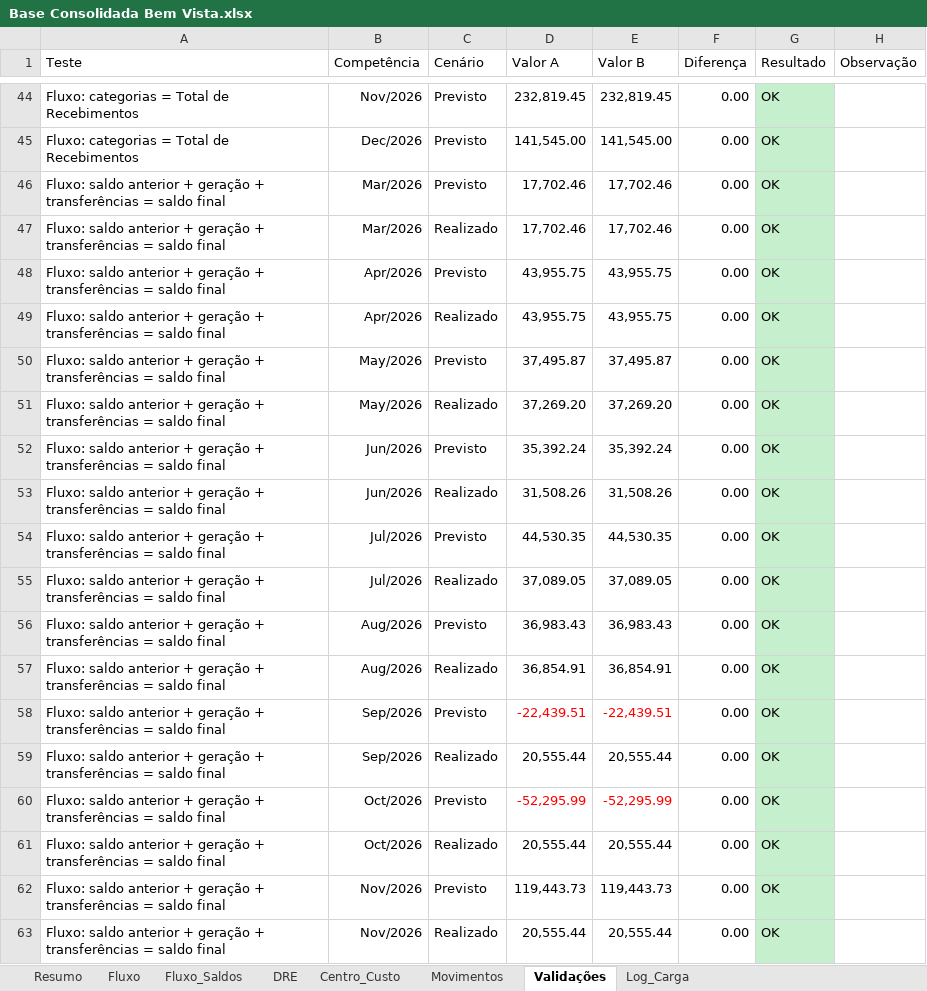
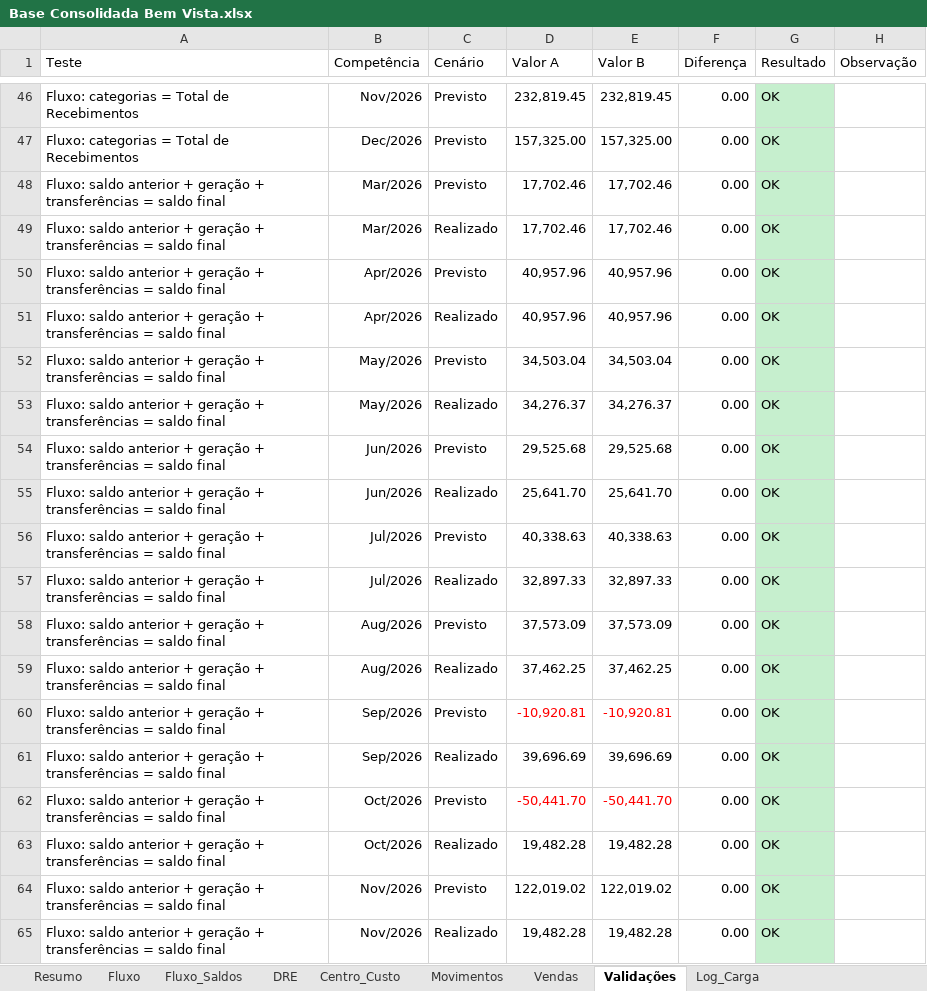
Before and after one commit to EmpresarialBPO/Dashboard-Financeiro-Gerencial-Bem-Vista, an Excel workbook: Base Consolidada Bem Vista.xlsx, sheet Validações, drawn as a sheet; only a part is shown, gaps mark what is left out; values as stored, in another font and other column widths than the file's, no borders; table styles not drawn; addresses are those after the commit; the diff covers the shown part only; the diff names each change by its address in the sheet, - before the commit and + after, or states it on an @@ line.

```diff
--- a/Base Consolidada Bem Vista.xlsx (sheet Validações)
+++ b/Base Consolidada Bem Vista.xlsx (sheet Validações)
+sheet tab: Vendas
-D47 (Valor A): 141,545.00
+D47 (Valor A): 157,325.00
-E47 (Valor B): 141,545.00
+E47 (Valor B): 157,325.00
-D50:D51 (Valor A): 43,955.75
+D50:D51 (Valor A): 40,957.96
-E50:E51 (Valor B): 43,955.75
+E50:E51 (Valor B): 40,957.96
-D52 (Valor A): 37,495.87
+D52 (Valor A): 34,503.04
-E52 (Valor B): 37,495.87
+E52 (Valor B): 34,503.04
-D53 (Valor A): 37,269.20
+D53 (Valor A): 34,276.37
-E53 (Valor B): 37,269.20
+E53 (Valor B): 34,276.37
-D54 (Valor A): 35,392.24
+D54 (Valor A): 29,525.68
-E54 (Valor B): 35,392.24
+E54 (Valor B): 29,525.68
-D55 (Valor A): 31,508.26
+D55 (Valor A): 25,641.70
-E55 (Valor B): 31,508.26
+E55 (Valor B): 25,641.70
-D56 (Valor A): 44,530.35
+D56 (Valor A): 40,338.63
-E56 (Valor B): 44,530.35
+E56 (Valor B): 40,338.63
-D57 (Valor A): 37,089.05
+D57 (Valor A): 32,897.33
-E57 (Valor B): 37,089.05
+E57 (Valor B): 32,897.33
-D58 (Valor A): 36,983.43
+D58 (Valor A): 37,573.09
-E58 (Valor B): 36,983.43
+E58 (Valor B): 37,573.09
-D59 (Valor A): 36,854.91
+D59 (Valor A): 37,462.25
-E59 (Valor B): 36,854.91
+E59 (Valor B): 37,462.25
-D60 (Valor A): -22,439.51
+D60 (Valor A): -10,920.81
-E60 (Valor B): -22,439.51
+E60 (Valor B): -10,920.81
-D61 (Valor A): 20,555.44
+D61 (Valor A): 39,696.69
-E61 (Valor B): 20,555.44
+E61 (Valor B): 39,696.69
-D62 (Valor A): -52,295.99
+D62 (Valor A): -50,441.70
-E62 (Valor B): -52,295.99
+E62 (Valor B): -50,441.70
-D63 (Valor A): 20,555.44
+D63 (Valor A): 19,482.28
-E63 (Valor B): 20,555.44
+E63 (Valor B): 19,482.28
-D64 (Valor A): 119,443.73
+D64 (Valor A): 122,019.02
-E64 (Valor B): 119,443.73
+E64 (Valor B): 122,019.02
-D65 (Valor A): 20,555.44
+D65 (Valor A): 19,482.28
-E65 (Valor B): 20,555.44
+E65 (Valor B): 19,482.28
```
Also changed, not shown: 6 added rows, 4 removed rows, 80 edited cells and cell formats elsewhere in this sheet, sheet Fluxo, sheet Movimentos, sheet Fluxo_Saldos, sheet DRE, sheet Log_Carga, sheet Resumo, 1 other file.
